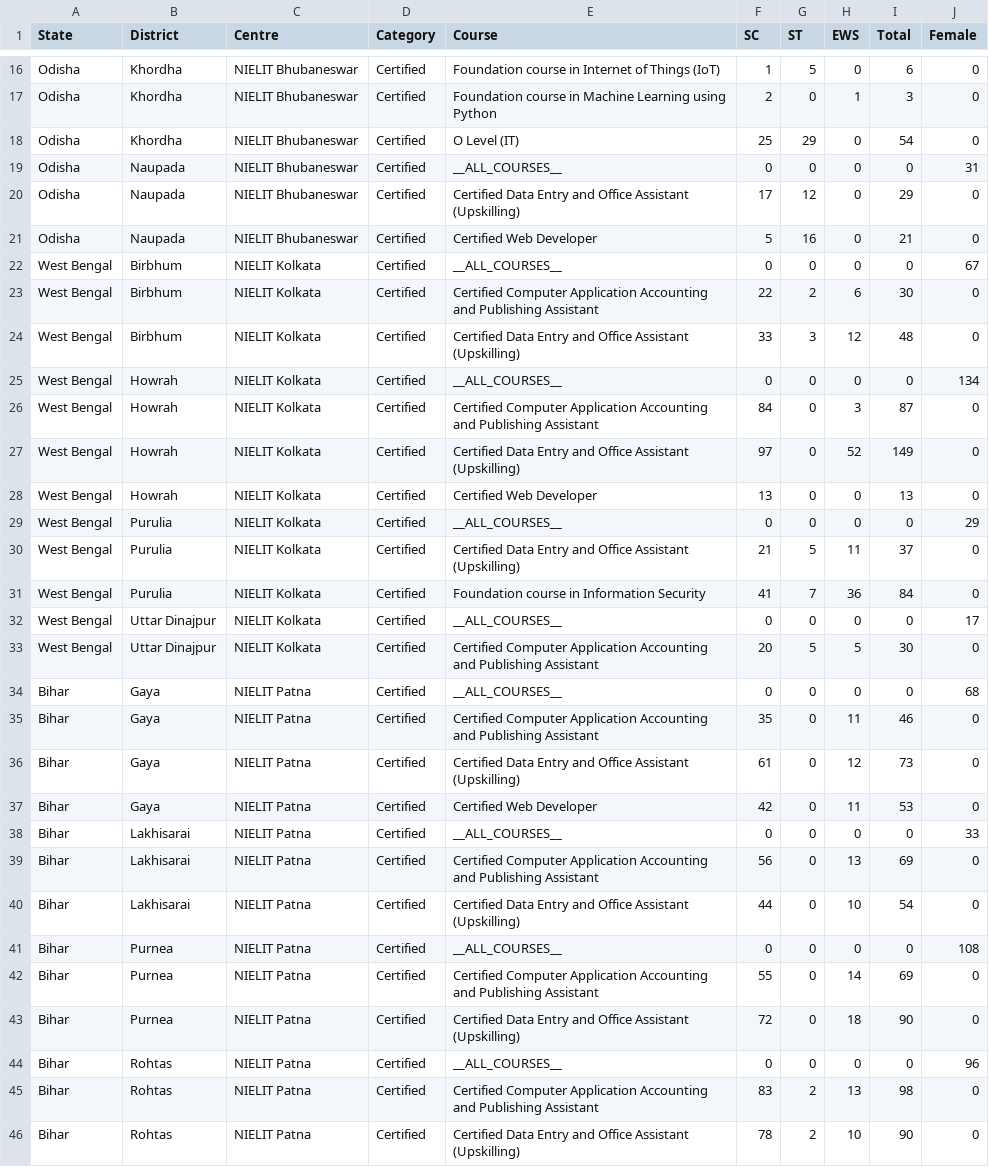
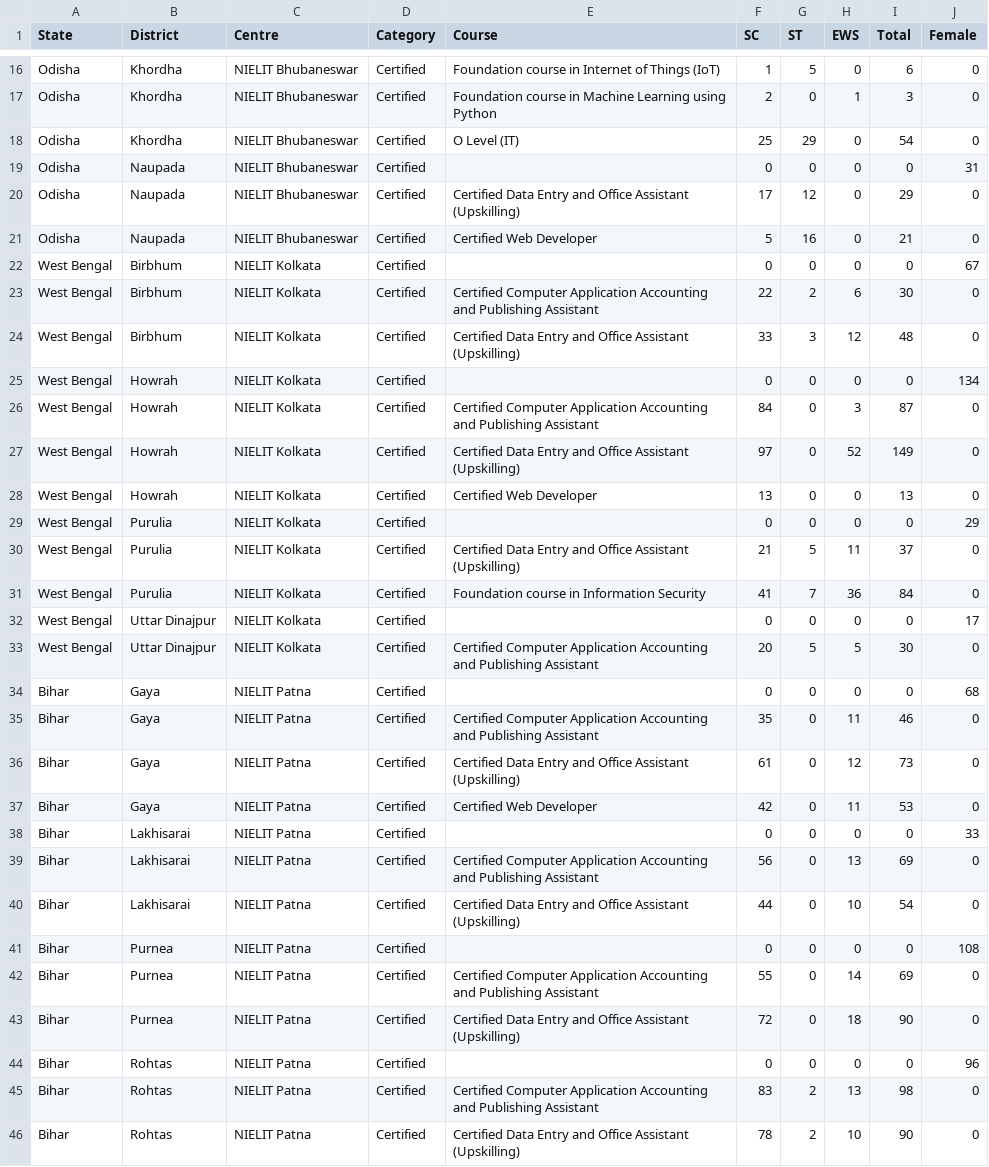
Before and after one commit to aditya1122git/Nielit-Dashboard, a CSV file: public/Certified.csv, drawn as a sheet; only a part is shown, gaps mark what is left out; the diff covers the shown part only.

```diff
--- a/public/Certified.csv
+++ b/public/Certified.csv
@@ -18,9 +18,9 @@ Odisha,Khordha,NIELIT Bhubaneswar,Certified,Foundation course in Machine Learnin
 Odisha,Khordha,NIELIT Bhubaneswar,Certified,O Level (IT),25,29,0,54,0
-Odisha,Naupada,NIELIT Bhubaneswar,Certified,__ALL_COURSES__,0,0,0,0,31
+Odisha,Naupada,NIELIT Bhubaneswar,Certified,,0,0,0,0,31
 Odisha,Naupada,NIELIT Bhubaneswar,Certified,Certified Data Entry and Office Assistant (Upskilling),17,12,0,29,0
 Odisha,Naupada,NIELIT Bhubaneswar,Certified,Certified Web Developer,5,16,0,21,0
-West Bengal,Birbhum,NIELIT Kolkata,Certified,__ALL_COURSES__,0,0,0,0,67
+West Bengal,Birbhum,NIELIT Kolkata,Certified,,0,0,0,0,67
 West Bengal,Birbhum,NIELIT Kolkata,Certified,Certified Computer Application Accounting and Publishing Assistant,22,2,6,30,0
 West Bengal,Birbhum,NIELIT Kolkata,Certified,Certified Data Entry and Office Assistant (Upskilling),33,3,12,48,0
-West Bengal,Howrah,NIELIT Kolkata,Certified,__ALL_COURSES__,0,0,0,0,134
+West Bengal,Howrah,NIELIT Kolkata,Certified,,0,0,0,0,134
 West Bengal,Howrah,NIELIT Kolkata,Certified,Certified Computer Application Accounting and Publishing Assistant,84,0,3,87,0
@@ -28,8 +28,8 @@ West Bengal,Howrah,NIELIT Kolkata,Certified,Certified Data Entry and Office Assi
 West Bengal,Howrah,NIELIT Kolkata,Certified,Certified Web Developer,13,0,0,13,0
-West Bengal,Purulia,NIELIT Kolkata,Certified,__ALL_COURSES__,0,0,0,0,29
+West Bengal,Purulia,NIELIT Kolkata,Certified,,0,0,0,0,29
 West Bengal,Purulia,NIELIT Kolkata,Certified,Certified Data Entry and Office Assistant (Upskilling),21,5,11,37,0
 West Bengal,Purulia,NIELIT Kolkata,Certified,Foundation course in Information Security,41,7,36,84,0
-West Bengal,Uttar Dinajpur,NIELIT Kolkata,Certified,__ALL_COURSES__,0,0,0,0,17
+West Bengal,Uttar Dinajpur,NIELIT Kolkata,Certified,,0,0,0,0,17
 West Bengal,Uttar Dinajpur,NIELIT Kolkata,Certified,Certified Computer Application Accounting and Publishing Assistant,20,5,5,30,0
-Bihar,Gaya,NIELIT Patna,Certified,__ALL_COURSES__,0,0,0,0,68
+Bihar,Gaya,NIELIT Patna,Certified,,0,0,0,0,68
 Bihar,Gaya,NIELIT Patna,Certified,Certified Computer Application Accounting and Publishing Assistant,35,0,11,46,0
@@ -37,9 +37,9 @@ Bihar,Gaya,NIELIT Patna,Certified,Certified Data Entry and Office Assistant (Ups
 Bihar,Gaya,NIELIT Patna,Certified,Certified Web Developer,42,0,11,53,0
-Bihar,Lakhisarai,NIELIT Patna,Certified,__ALL_COURSES__,0,0,0,0,33
+Bihar,Lakhisarai,NIELIT Patna,Certified,,0,0,0,0,33
 Bihar,Lakhisarai,NIELIT Patna,Certified,Certified Computer Application Accounting and Publishing Assistant,56,0,13,69,0
 Bihar,Lakhisarai,NIELIT Patna,Certified,Certified Data Entry and Office Assistant (Upskilling),44,0,10,54,0
-Bihar,Purnea,NIELIT Patna,Certified,__ALL_COURSES__,0,0,0,0,108
+Bihar,Purnea,NIELIT Patna,Certified,,0,0,0,0,108
 Bihar,Purnea,NIELIT Patna,Certified,Certified Computer Application Accounting and Publishing Assistant,55,0,14,69,0
 Bihar,Purnea,NIELIT Patna,Certified,Certified Data Entry and Office Assistant (Upskilling),72,0,18,90,0
-Bihar,Rohtas,NIELIT Patna,Certified,__ALL_COURSES__,0,0,0,0,96
+Bihar,Rohtas,NIELIT Patna,Certified,,0,0,0,0,96
 Bihar,Rohtas,NIELIT Patna,Certified,Certified Computer Application Accounting and Publishing Assistant,83,2,13,98,0
```
Also changed, not shown: 5 edited cells elsewhere in this file, public/Registered.csv, public/Trained.csv, 4 other files.
